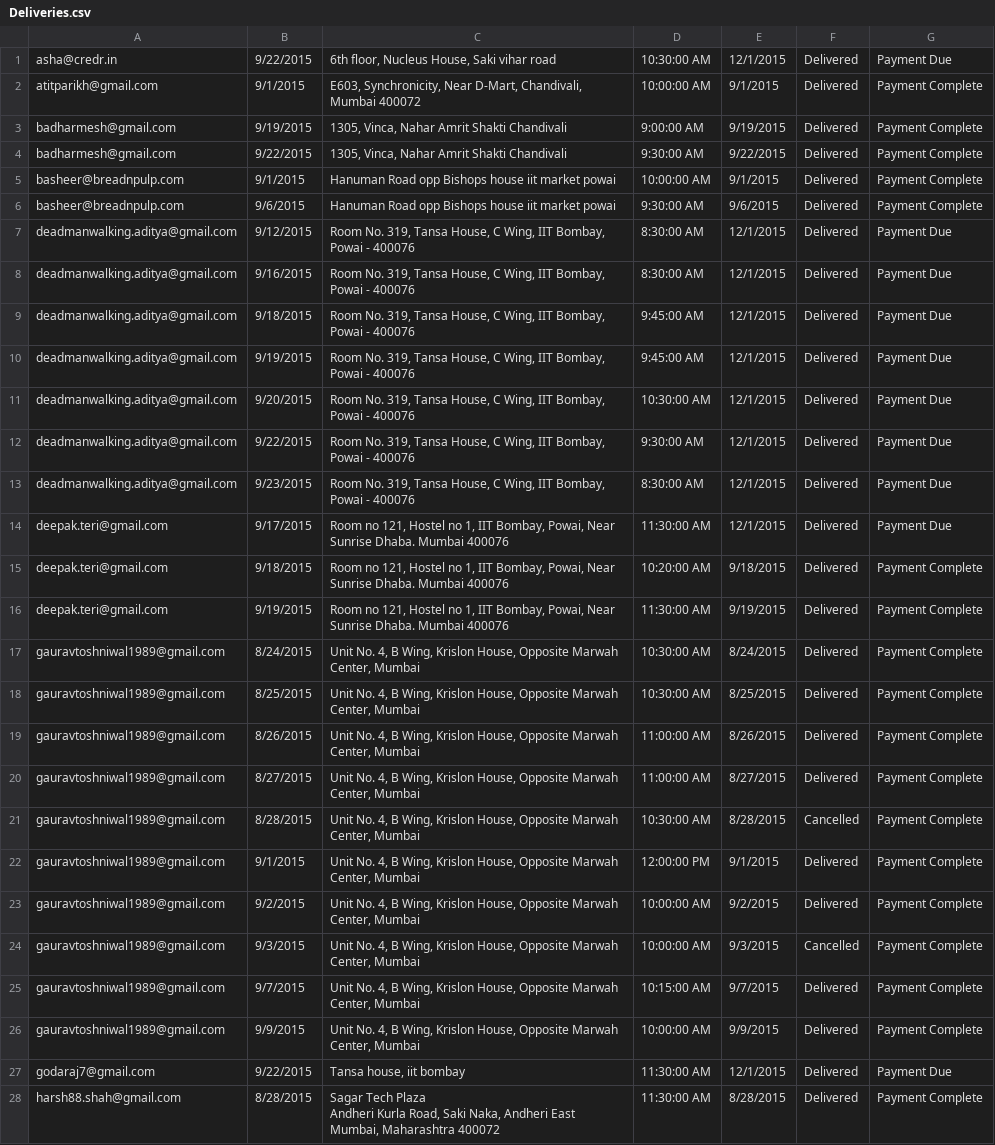
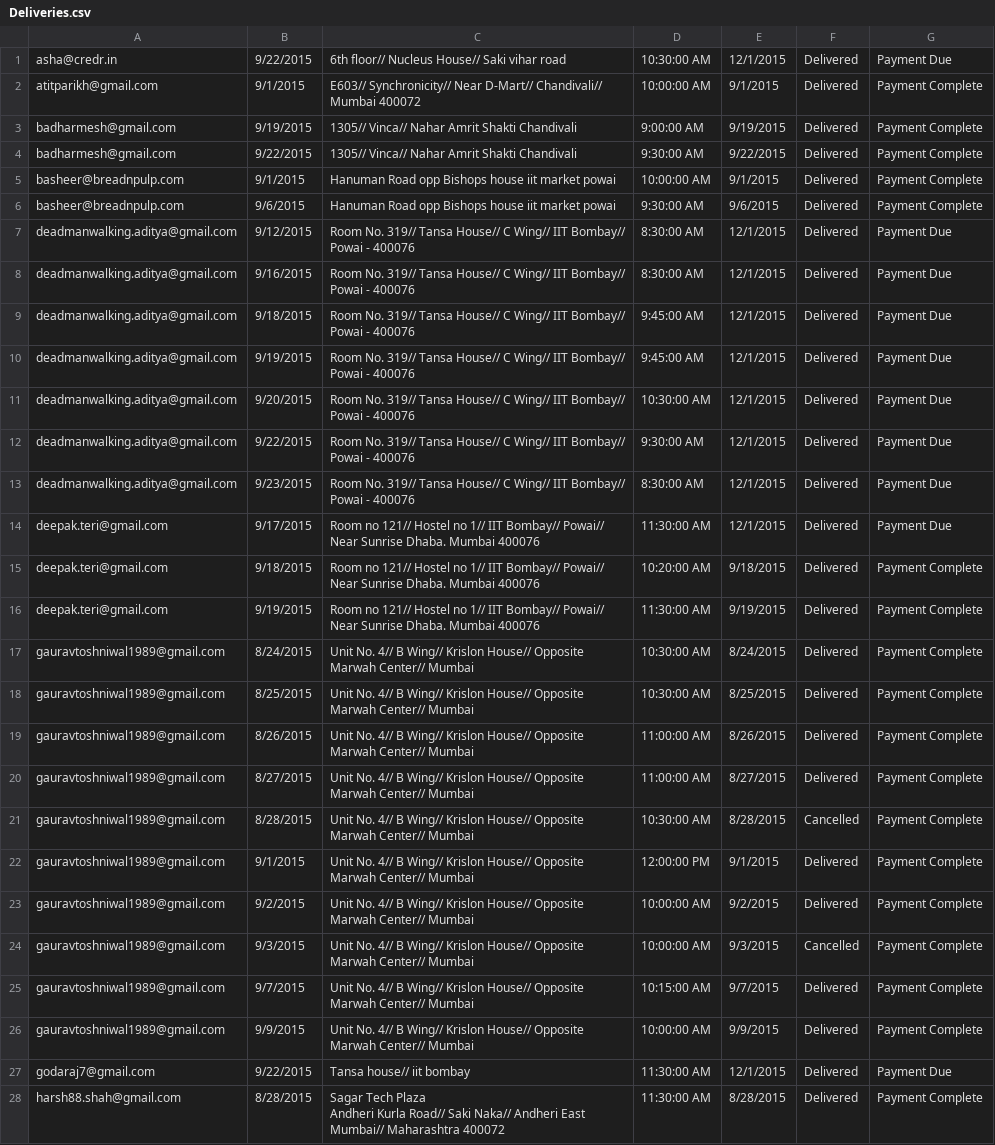
Before and after one commit to eswr/breadnpulp, a CSV file: Temp/Deliveries.csv, drawn as a sheet; only a part is shown; ↵ is a line break in a cell; the diff covers the shown part only; the diff names each change by its address in the sheet, - before the commit and + after, or states it on an @@ line.

Commit message:
Deliveries.csv 2

```diff
--- a/Temp/Deliveries.csv
+++ b/Temp/Deliveries.csv
-C1: 6th floor, Nucleus House, Saki vihar road
+C1: 6th floor// Nucleus House// Saki vihar road
-C2: E603, Synchronicity, Near D-Mart, Chandivali, Mumbai 400072
+C2: E603// Synchronicity// Near D-Mart// Chandivali// Mumbai 400072
-C3:C4: 1305, Vinca, Nahar Amrit Shakti Chandivali
+C3:C4: 1305// Vinca// Nahar Amrit Shakti Chandivali
-C7:C13: Room No. 319, Tansa House, C Wing, IIT Bombay, Powai -…
+C7:C13: Room No. 319// Tansa House// C Wing// IIT Bombay// Powai -…
-C14:C16: Room no 121, Hostel no 1, IIT Bombay, Powai, Near Sunrise…
+C14:C16: Room no 121// Hostel no 1// IIT Bombay// Powai// Near Sunrise…
-C17:C26: Unit No. 4, B Wing, Krislon House, Opposite Marwah Center, Mumbai
+C17:C26: Unit No. 4// B Wing// Krislon House// Opposite Marwah Center// Mumbai
-C27: Tansa house, iit bombay
+C27: Tansa house// iit bombay
-C28: …Andheri Kurla Road, Saki Naka, Andheri East ↵ Mumbai, Maharashtra 400072
+C28: …Andheri Kurla Road// Saki Naka// Andheri East ↵ Mumbai// Maharashtra 400072
```
Also changed, not shown: 89 edited cells elsewhere in this file.
